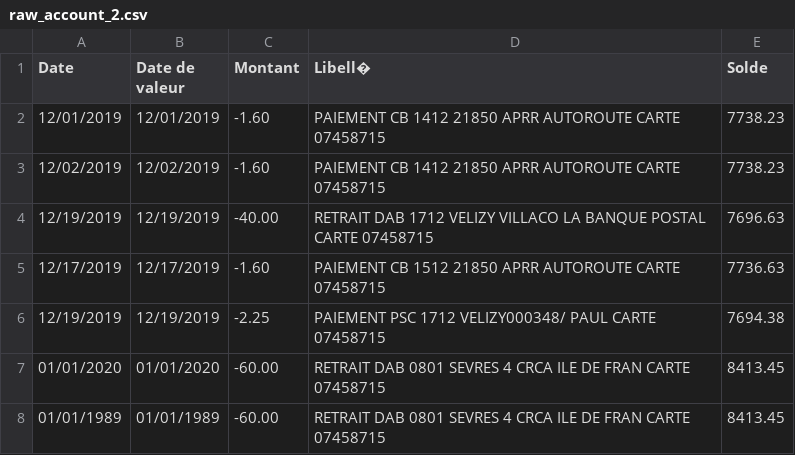
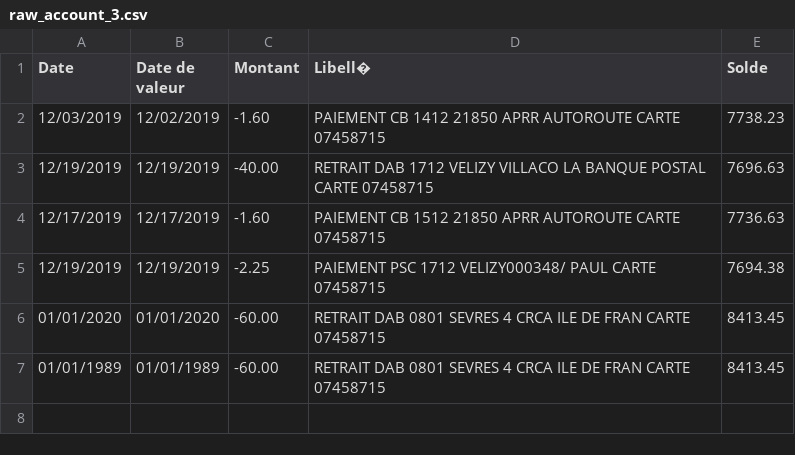
Before and after one commit to mathiasleborgne/cic-accounting, a CSV file: cic-accounting/raw_account_3.csv (was cic-accounting/raw_account_2.csv), drawn as a sheet.

```diff
--- a/cic-accounting/raw_account_2.csv
+++ b/cic-accounting/raw_account_3.csv
@@ -1,4 +1,3 @@
 Date,Date de valeur,Montant,Libell�,Solde
-12/01/2019,12/01/2019,-1.60,PAIEMENT CB 1412 21850 APRR AUTOROUTE CARTE 07458715,7738.23
-12/02/2019,12/02/2019,-1.60,PAIEMENT CB 1412 21850 APRR AUTOROUTE CARTE 07458715,7738.23
+12/03/2019,12/02/2019,-1.60,PAIEMENT CB 1412 21850 APRR AUTOROUTE CARTE 07458715,7738.23
 12/19/2019,12/19/2019,-40.00,RETRAIT DAB 1712 VELIZY VILLACO LA BANQUE POSTAL CARTE 07458715,7696.63
```
Also changed, not shown: 1 other file.
